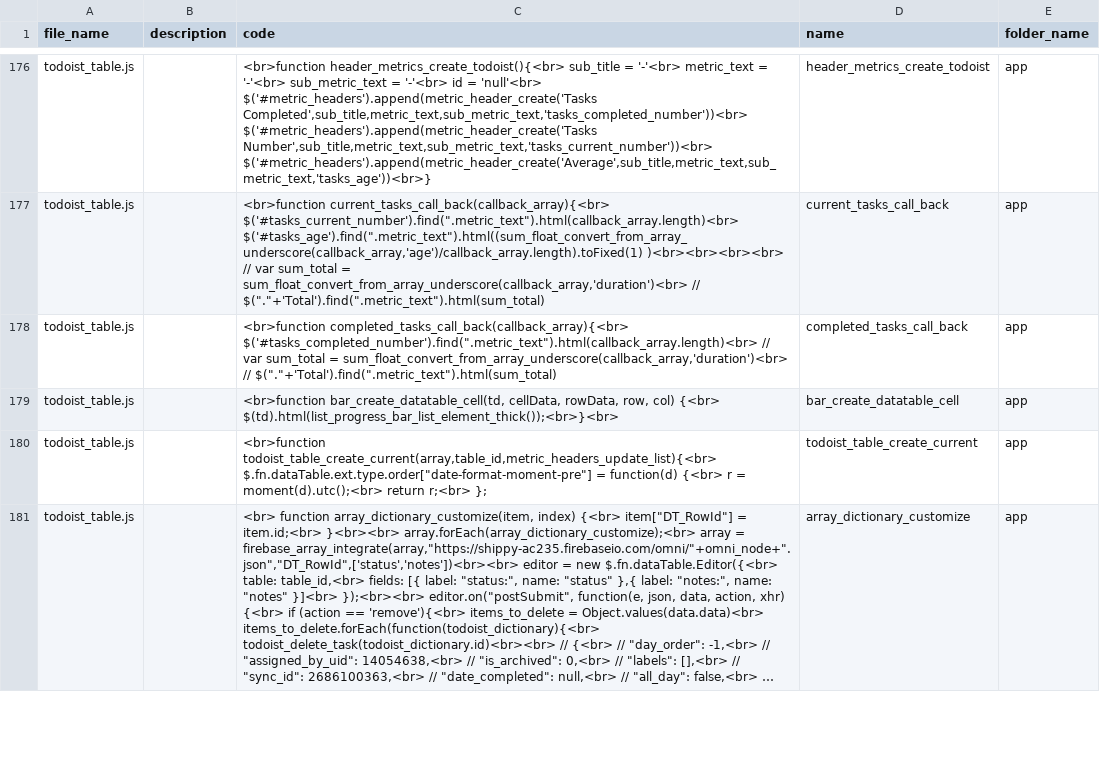
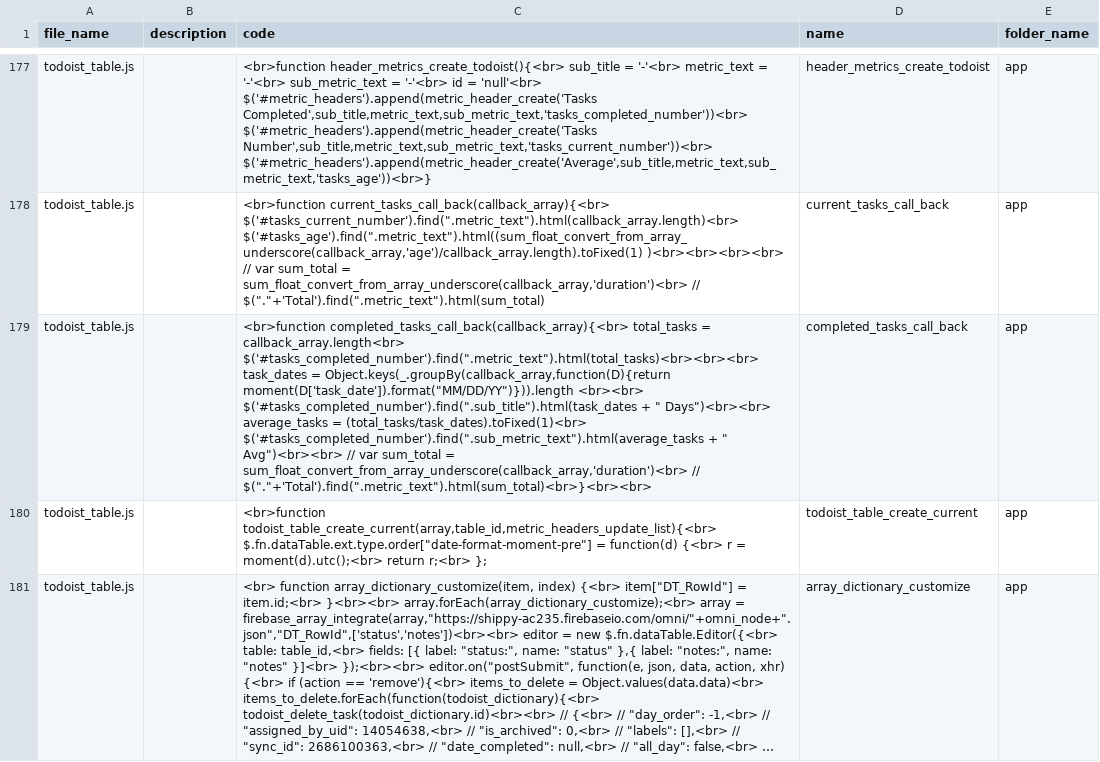
Before and after one commit to ChrisCruze/jutility, a CSV file: functions.csv, drawn as a sheet; only a part is shown, gaps mark what is left out; long unchanged cells end in …; removed rows and columns are numbered as before the commit, all else as after; the diff covers the shown part only; the diff names each change by its address in the sheet, - before the commit and + after, or states it on an @@ line.

```diff
--- a/functions.csv
+++ b/functions.csv
-C179 (code): <br>function completed_tasks_call_back(callback_array){<br> $('#tasks_completed_number').find(".metric_text").html(callback_array.length)<br> // var sum_total = sum_float_convert_from_array_underscore(callback_array,'duration')<br> // $("."+'Total').find(".metric_text").html(sum_total)
+C179 (code): <br>function completed_tasks_call_back(callback_array){<br> total_tasks = callback_array.length<br> $('#tasks_completed_number').find(".metric_text").html(total_tasks)<br><br><br> task_dates = Object.keys(_.groupBy(callback_array,function(D){return moment(D['task_date']).format("MM/DD/YY")})).length <br><br> $('#tasks_completed_number').find(".sub_title").html(task_dates + " Days")<br><br> average_tasks = (total_tasks/task_dates).toFixed(1)<br> $('#tasks_completed_number').find(".sub_metric_text").html(average_tasks + " Avg")<br><br> // var sum_total = sum_float_convert_from_array_underscore(callback_array,'duration')<br> // $("."+'Total').find(".metric_text").html(sum_total)<br>}<br><br>
-row 179: todoist_table.js |  | <br>function bar_create_datatable_cell(td, cellData, rowData, row, col) {<br> $(td).html(list_progress_bar_list_element_thick());<br>}<br> | bar_create_datatable_cell | app
```
Also changed, not shown: 1 added row and 3 edited cells elsewhere in this file, 5 other files.
